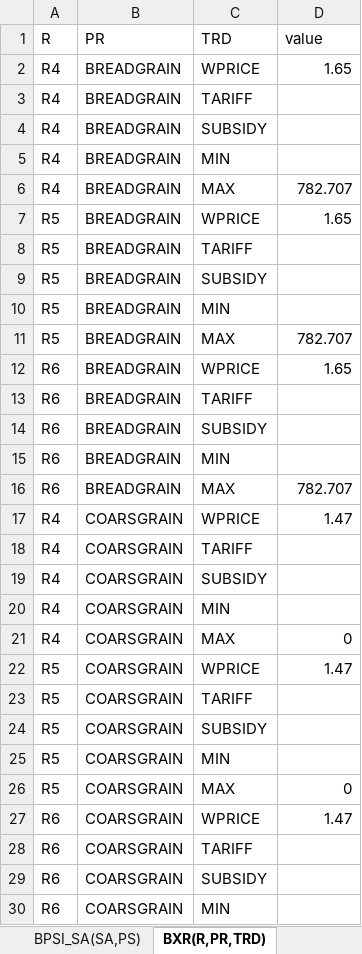
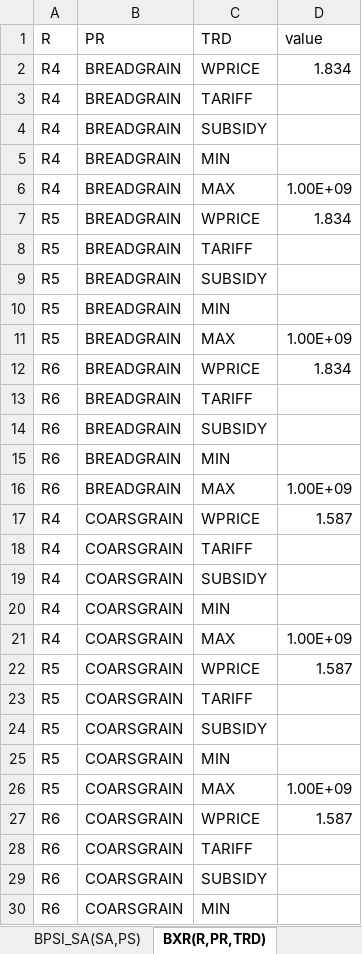
Before and after one commit to AgriFood/SASM, an Excel workbook: data/data.xlsx, sheet BXR(R,PR,TRD), drawn as a sheet; only a part is shown; values as stored, in another font and other column widths than the file's, no borders; the diff covers the shown part only; the diff names each change by its address in the sheet, - before the commit and + after, or states it on an @@ line.

```diff
--- a/data/data.xlsx (sheet BXR(R,PR,TRD))
+++ b/data/data.xlsx (sheet BXR(R,PR,TRD))
-D2 (value): 1.65
+D2 (value): 1.834
-D6 (value): 782.707
+D6 (value): 1.00E+09
-D7 (value): 1.65
+D7 (value): 1.834
-D11 (value): 782.707
+D11 (value): 1.00E+09
-D12 (value): 1.65
+D12 (value): 1.834
-D16 (value): 782.707
+D16 (value): 1.00E+09
-D17 (value): 1.47
+D17 (value): 1.587
-D21 (value): 0
+D21 (value): 1.00E+09
-D22 (value): 1.47
+D22 (value): 1.587
-D26 (value): 0
+D26 (value): 1.00E+09
-D27 (value): 1.47
+D27 (value): 1.587
```
Also changed, not shown: 30 added rows and 73 edited cells elsewhere in this sheet, sheet BMR(R,PR,TRD), sheet NSUB(AS,SA), sheet pricesExport(PR,TIME), sheet BPRN(PR,SDP), sheet BIRI(IR,R), sheet BIN(IN,SDP), 5 more sheets, other sheet tabs, 2 other files.
